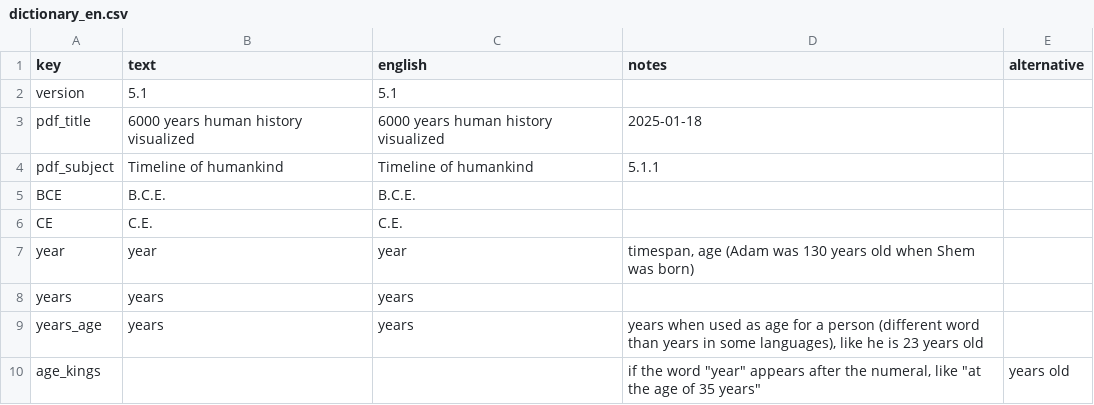
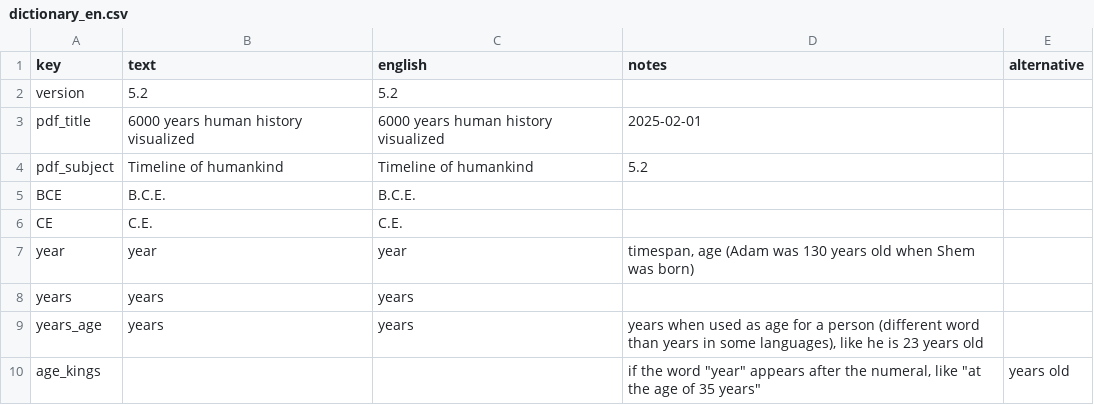
Before and after one commit to kreier/timeline, a CSV file: db/dictionary_en.csv, drawn as a sheet; only a part is shown.

```diff
--- a/db/dictionary_en.csv
+++ b/db/dictionary_en.csv
@@ -1,5 +1,5 @@
 key,text,english,notes,alternative
-version,5.1,5.1,,
-pdf_title,6000 years human history visualized,6000 years human history visualized,2025-01-18,
-pdf_subject,Timeline of humankind,Timeline of humankind,5.1.1,
+version,5.2,5.2,,
+pdf_title,6000 years human history visualized,6000 years human history visualized,2025-02-01,
+pdf_subject,Timeline of humankind,Timeline of humankind,5.2,
 BCE,B.C.E.,B.C.E.,,
```
Also changed, not shown: db/colors_normal.csv, db/dictionary_reference.csv, 2 other files.
